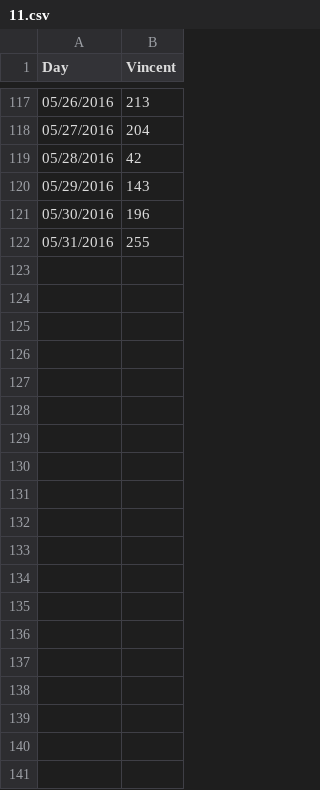
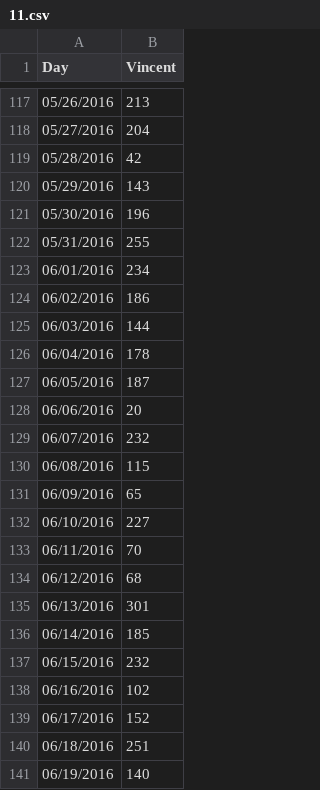
Before and after one commit to sydchen/sydchen.github.io, a CSV file: users/11.csv, drawn as a sheet; only a part is shown, gaps mark what is left out; the diff covers the shown part only; the diff names each change by its address in the sheet, - before the commit and + after, or states it on an @@ line.

```diff
--- a/users/11.csv
+++ b/users/11.csv
+row 123: 06/01/2016 | 234
+row 124: 06/02/2016 | 186
+row 125: 06/03/2016 | 144
+row 126: 06/04/2016 | 178
+row 127: 06/05/2016 | 187
+row 128: 06/06/2016 | 20
+row 129: 06/07/2016 | 232
+row 130: 06/08/2016 | 115
+row 131: 06/09/2016 | 65
+row 132: 06/10/2016 | 227
+row 133: 06/11/2016 | 70
+row 134: 06/12/2016 | 68
+row 135: 06/13/2016 | 301
+row 136: 06/14/2016 | 185
+row 137: 06/15/2016 | 232
+row 138: 06/16/2016 | 102
+row 139: 06/17/2016 | 152
+row 140: 06/18/2016 | 251
+row 141: 06/19/2016 | 140
```
Also changed, not shown: 11 added rows elsewhere in this file, users/0.csv, users/14.csv, 49 other files.
